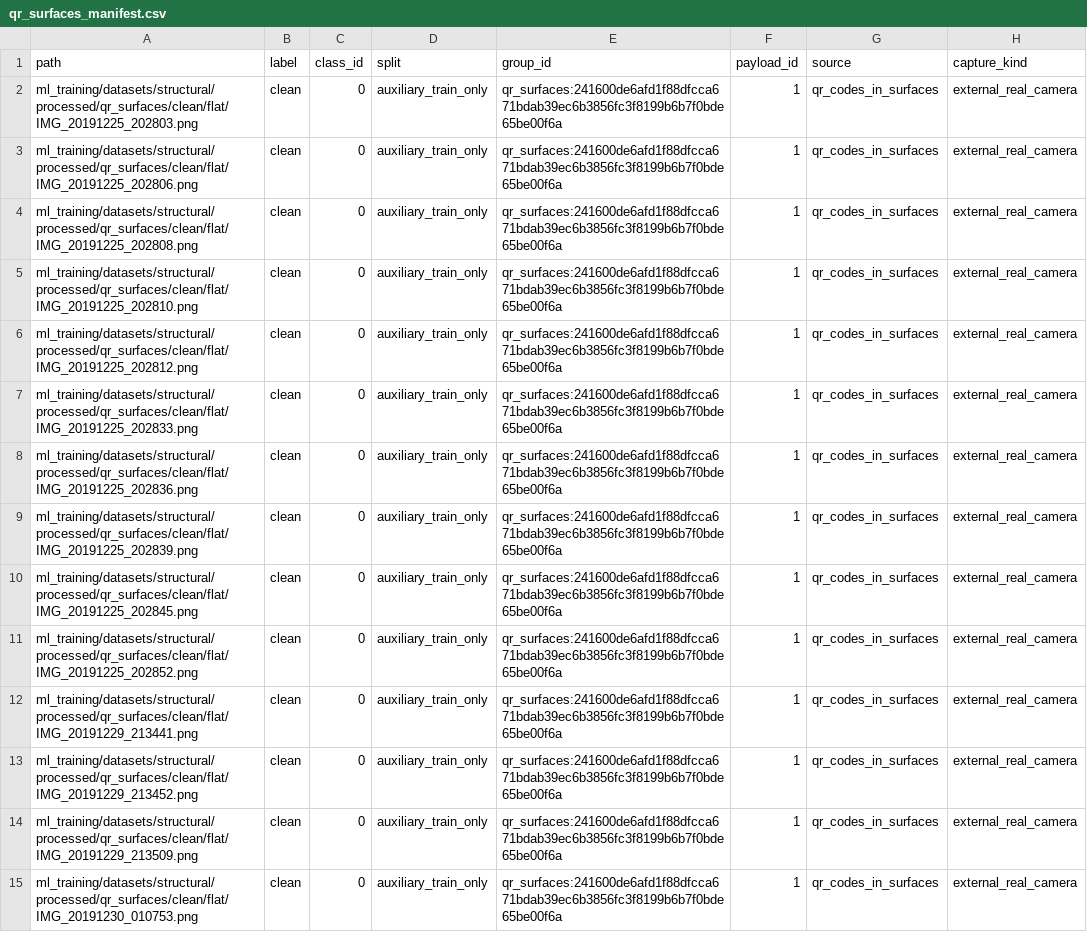
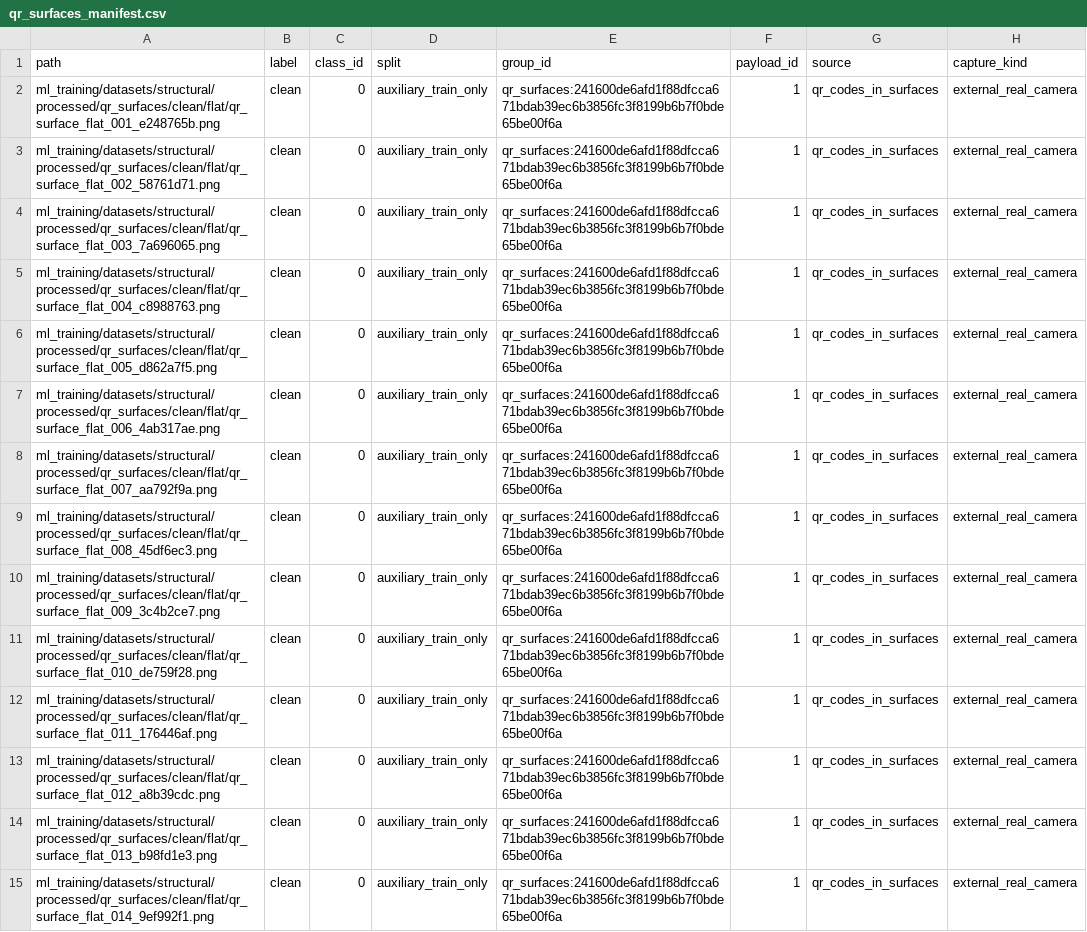
Before and after one commit to OSSWT/QRGuard, a CSV file: research_evidence/structural/dataset_documentation/manifests/qr_surfaces_manifest.csv, drawn as a sheet; only a part is shown; the diff covers the shown part only; the diff names each change by its address in the sheet, - before the commit and + after, or states it on an @@ line.

Commit message:
refactor: organize datasets and Colab training

```diff
--- a/research_evidence/structural/dataset_documentation/manifests/qr_surfaces_manifest.csv
+++ b/research_evidence/structural/dataset_documentation/manifests/qr_surfaces_manifest.csv
-A2 (path): ml_training/datasets/structural/processed/qr_surfaces/clean/flat/IMG_20191225_202803.png
+A2 (path): ml_training/datasets/structural/processed/qr_surfaces/clean/flat/qr_surface_flat_001_e248765b.png
-A3 (path): ml_training/datasets/structural/processed/qr_surfaces/clean/flat/IMG_20191225_202806.png
+A3 (path): ml_training/datasets/structural/processed/qr_surfaces/clean/flat/qr_surface_flat_002_58761d71.png
-A4 (path): ml_training/datasets/structural/processed/qr_surfaces/clean/flat/IMG_20191225_202808.png
+A4 (path): ml_training/datasets/structural/processed/qr_surfaces/clean/flat/qr_surface_flat_003_7a696065.png
-A5 (path): ml_training/datasets/structural/processed/qr_surfaces/clean/flat/IMG_20191225_202810.png
+A5 (path): ml_training/datasets/structural/processed/qr_surfaces/clean/flat/qr_surface_flat_004_c8988763.png
-A6 (path): ml_training/datasets/structural/processed/qr_surfaces/clean/flat/IMG_20191225_202812.png
+A6 (path): ml_training/datasets/structural/processed/qr_surfaces/clean/flat/qr_surface_flat_005_d862a7f5.png
-A7 (path): ml_training/datasets/structural/processed/qr_surfaces/clean/flat/IMG_20191225_202833.png
+A7 (path): ml_training/datasets/structural/processed/qr_surfaces/clean/flat/qr_surface_flat_006_4ab317ae.png
-A8 (path): ml_training/datasets/structural/processed/qr_surfaces/clean/flat/IMG_20191225_202836.png
+A8 (path): ml_training/datasets/structural/processed/qr_surfaces/clean/flat/qr_surface_flat_007_aa792f9a.png
-A9 (path): ml_training/datasets/structural/processed/qr_surfaces/clean/flat/IMG_20191225_202839.png
+A9 (path): ml_training/datasets/structural/processed/qr_surfaces/clean/flat/qr_surface_flat_008_45df6ec3.png
-A10 (path): ml_training/datasets/structural/processed/qr_surfaces/clean/flat/IMG_20191225_202845.png
+A10 (path): ml_training/datasets/structural/processed/qr_surfaces/clean/flat/qr_surface_flat_009_3c4b2ce7.png
-A11 (path): ml_training/datasets/structural/processed/qr_surfaces/clean/flat/IMG_20191225_202852.png
+A11 (path): ml_training/datasets/structural/processed/qr_surfaces/clean/flat/qr_surface_flat_010_de759f28.png
-A12 (path): ml_training/datasets/structural/processed/qr_surfaces/clean/flat/IMG_20191229_213441.png
+A12 (path): ml_training/datasets/structural/processed/qr_surfaces/clean/flat/qr_surface_flat_011_176446af.png
-A13 (path): ml_training/datasets/structural/processed/qr_surfaces/clean/flat/IMG_20191229_213452.png
+A13 (path): ml_training/datasets/structural/processed/qr_surfaces/clean/flat/qr_surface_flat_012_a8b39cdc.png
-A14 (path): ml_training/datasets/structural/processed/qr_surfaces/clean/flat/IMG_20191229_213509.png
+A14 (path): ml_training/datasets/structural/processed/qr_surfaces/clean/flat/qr_surface_flat_013_b98fd1e3.png
-A15 (path): ml_training/datasets/structural/processed/qr_surfaces/clean/flat/IMG_20191230_010753.png
+A15 (path): ml_training/datasets/structural/processed/qr_surfaces/clean/flat/qr_surface_flat_014_9ef992f1.png
```
Also changed, not shown: 53 edited cells elsewhere in this file, ml_training/datasets/references/dataset_registry.csv, research_evidence/decision/performance/candidate-stack-live-camera-multiframe-2026-09-r01/candidate_stack_predictions.csv, 50 other files.
